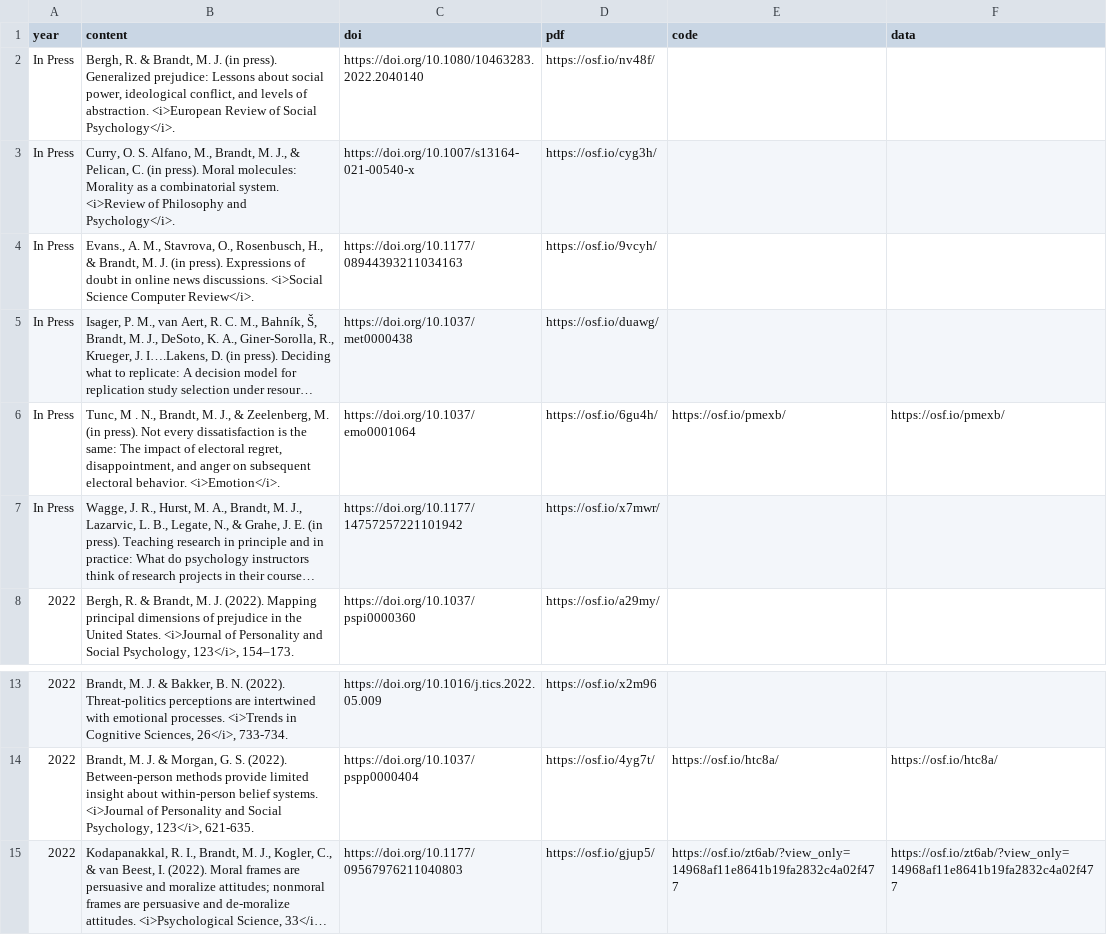
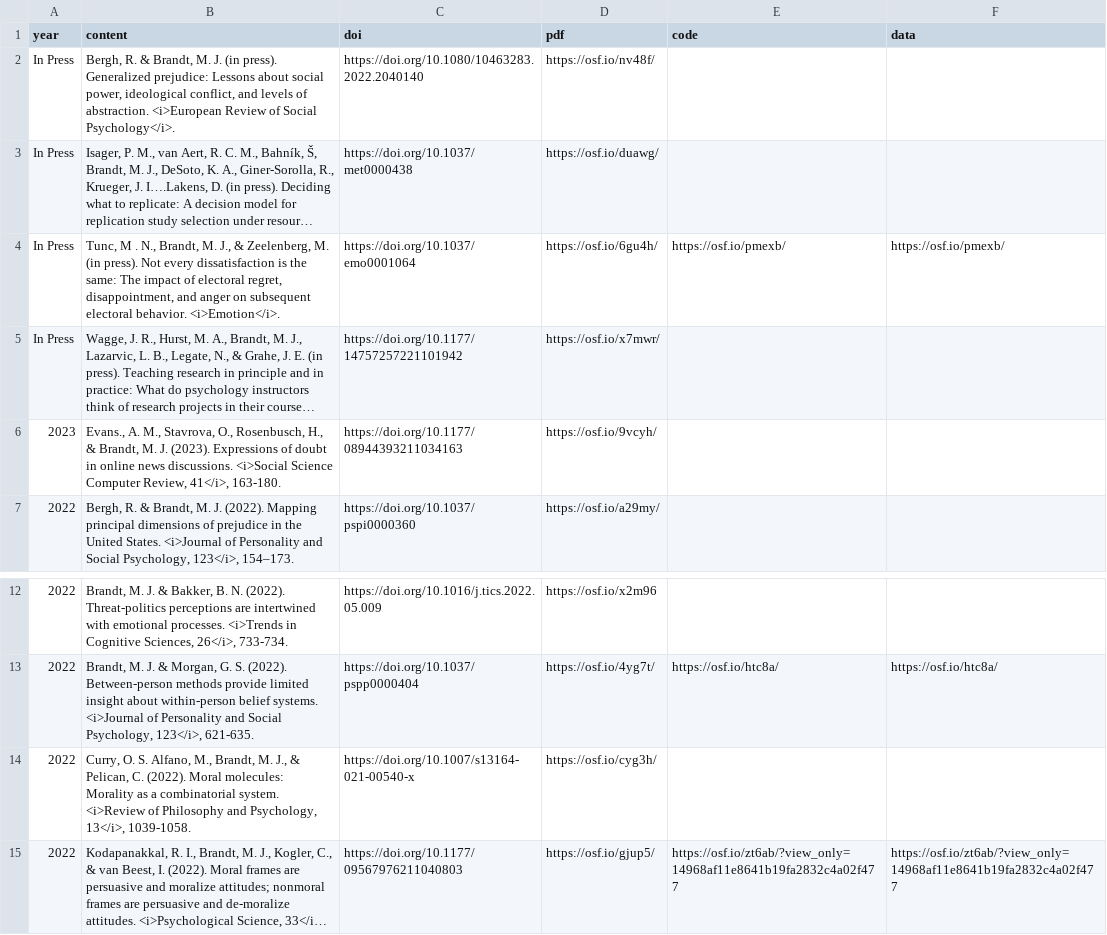
Before and after one commit to mjbsp/tbslab, a CSV file: static/data/pubs.csv, drawn as a sheet; only a part is shown, gaps mark what is left out; long unchanged cells end in …; removed rows and columns are numbered as before the commit, all else as after; the diff names each change by its address in the sheet, - before the commit and + after, or states it on an @@ line.

```diff
--- a/static/data/pubs.csv
+++ b/static/data/pubs.csv
-row 3: In Press | Curry, O. S. Alfano, M., Brandt, M. J., & Pelican, C. (in press). Moral molecules: Morality as a combinatorial system. <i>Review of Philosophy and Psychology</i>. | https://doi.org/10.1007/s13164-021-00540-x | https://osf.io/cyg3h/
-row 4: In Press | Evans., A. M., Stavrova, O., Rosenbusch, H., & Brandt, M. J. (in press). Expressions of doubt in online news discussions. <i>Social Science Computer Review</i>. | https://doi.org/10.1177/08944393211034163 | https://osf.io/9vcyh/
+row 6: 2023 | Evans., A. M., Stavrova, O., Rosenbusch, H., & Brandt, M. J. (2023). Expressions of doubt in online news discussions. <i>Social Science Computer Review, 41</i>, 163-180. | https://doi.org/10.1177/08944393211034163 | https://osf.io/9vcyh/
+row 14: 2022 | Curry, O. S. Alfano, M., Brandt, M. J., & Pelican, C. (2022). Moral molecules: Morality as a combinatorial system. <i>Review of Philosophy and Psychology, 13</i>, 1039-1058. | https://doi.org/10.1007/s13164-021-00540-x | https://osf.io/cyg3h/
```
Also changed, not shown: 1 other file.
